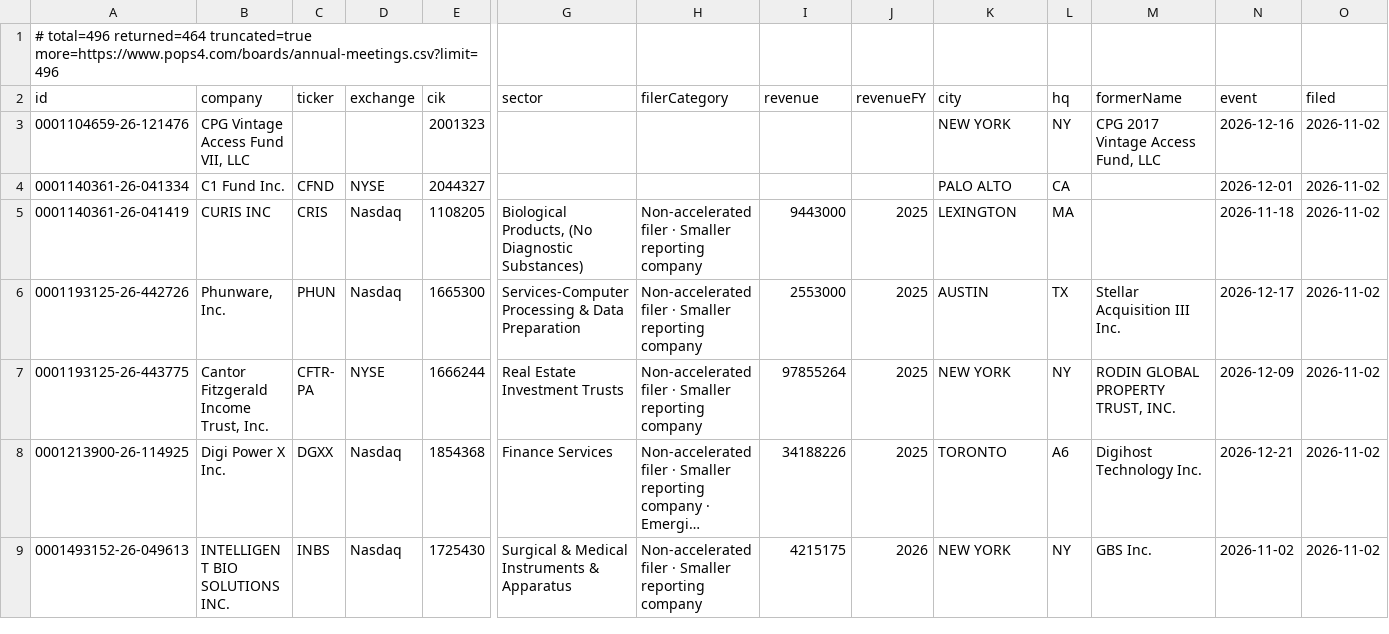
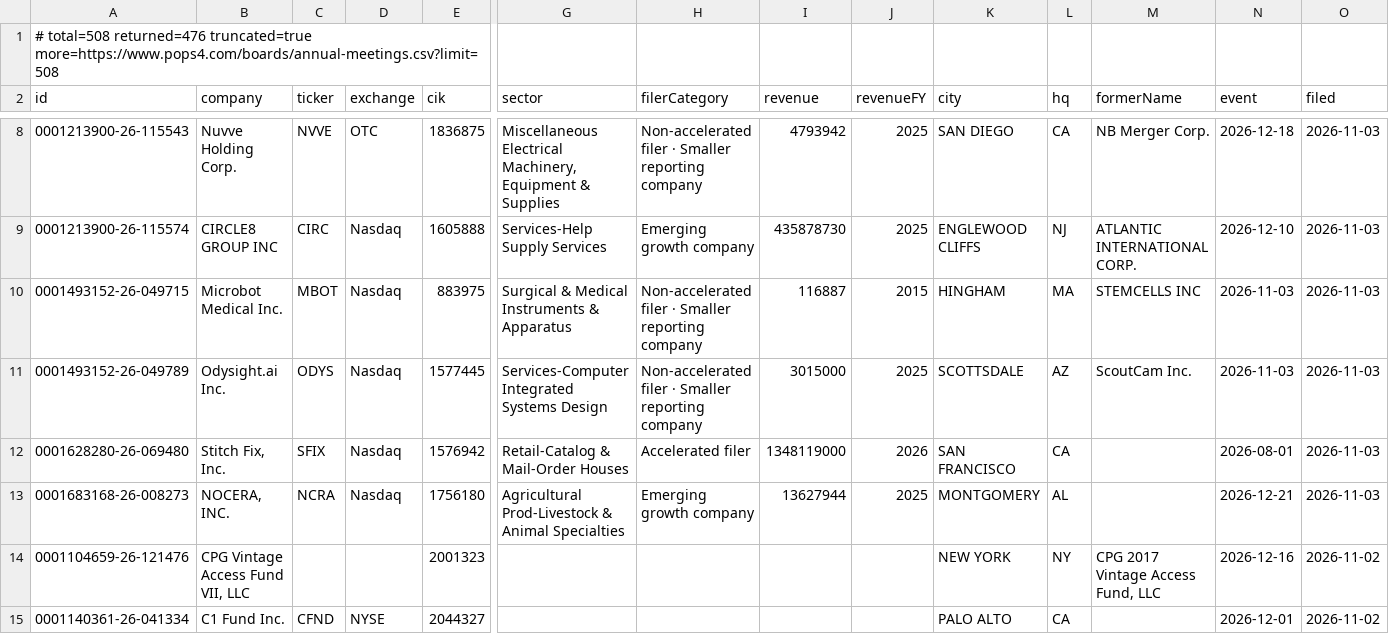
Before and after one commit to HuangGoodmanAgency/filing-boards, a CSV file: data/annual-meetings.csv, drawn as a sheet; only a part is shown, gaps mark what is left out; the shorter side is filled out with more unchanged rows; long unchanged cells end in …; rows hold the shown columns only; the diff covers the shown part only; the diff names each change by its address in the sheet, - before the commit and + after, or states it on an @@ line.

Commit message:
Filing boards: 2026-11-04

```diff
--- a/data/annual-meetings.csv
+++ b/data/annual-meetings.csv
-A1 (id): # total=496 returned=464 truncated=true more=https://www.pops4.com/boards/annual-meetings.csv?limit=496
+A1 (id): # total=508 returned=476 truncated=true more=https://www.pops4.com/boards/annual-meetings.csv?limit=508
+row 8: 0001213900-26-115543 | Nuvve Holding Corp. | NVVE | OTC | 1836875 | Miscellaneous Electrical Machinery, Equipment & Supplies | Non-accelerated filer · Smaller reporting company | 4793942 | 2025 | SAN DIEGO | CA | NB Merger Corp. | 2026-12-18 | 2026-11-03
+row 9: 0001213900-26-115574 | CIRCLE8 GROUP INC | CIRC | Nasdaq | 1605888 | Services-Help Supply Services | Emerging growth company | 435878730 | 2025 | ENGLEWOOD CLIFFS | NJ | ATLANTIC INTERNATIONAL CORP. | 2026-12-10 | 2026-11-03
+row 10: 0001493152-26-049715 | Microbot Medical Inc. | MBOT | Nasdaq | 883975 | Surgical & Medical Instruments & Apparatus | Non-accelerated filer · Smaller reporting company | 116887 | 2015 | HINGHAM | MA | STEMCELLS INC | 2026-11-03 | 2026-11-03
+row 11: 0001493152-26-049789 | Odysight.ai Inc. | ODYS | Nasdaq | 1577445 | Services-Computer Integrated Systems Design | Non-accelerated filer · Smaller reporting company | 3015000 | 2025 | SCOTTSDALE | AZ | ScoutCam Inc. | 2026-11-03 | 2026-11-03
+row 12: 0001628280-26-069480 | Stitch Fix, Inc. | SFIX | Nasdaq | 1576942 | Retail-Catalog & Mail-Order Houses | Accelerated filer | 1348119000 | 2026 | SAN FRANCISCO | CA |  | 2026-08-01 | 2026-11-03
+row 13: 0001683168-26-008273 | NOCERA, INC. | NCRA | Nasdaq | 1756180 | Agricultural Prod-Livestock & Animal Specialties | Emerging growth company | 13627944 | 2025 | MONTGOMERY | AL |  | 2026-12-21 | 2026-11-03
```
Also changed, not shown: 6 added rows elsewhere in this file, data/agentic-commerce.csv, data/auditor-watch.csv, 25 other files.
